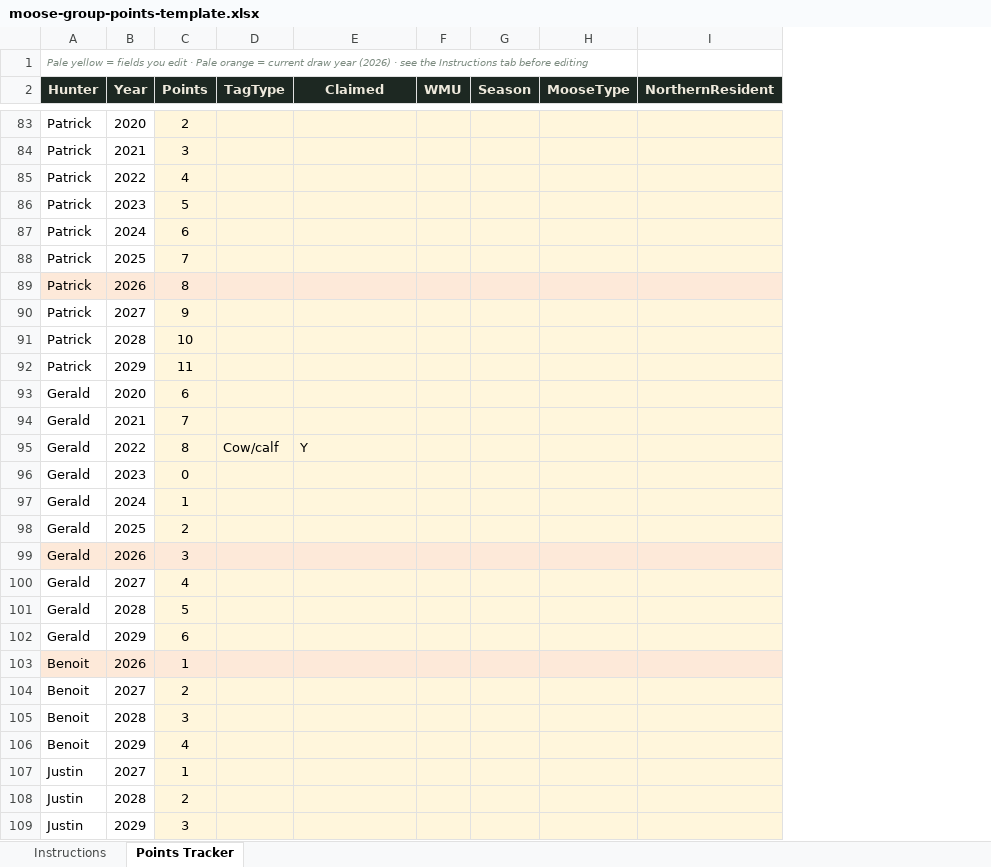
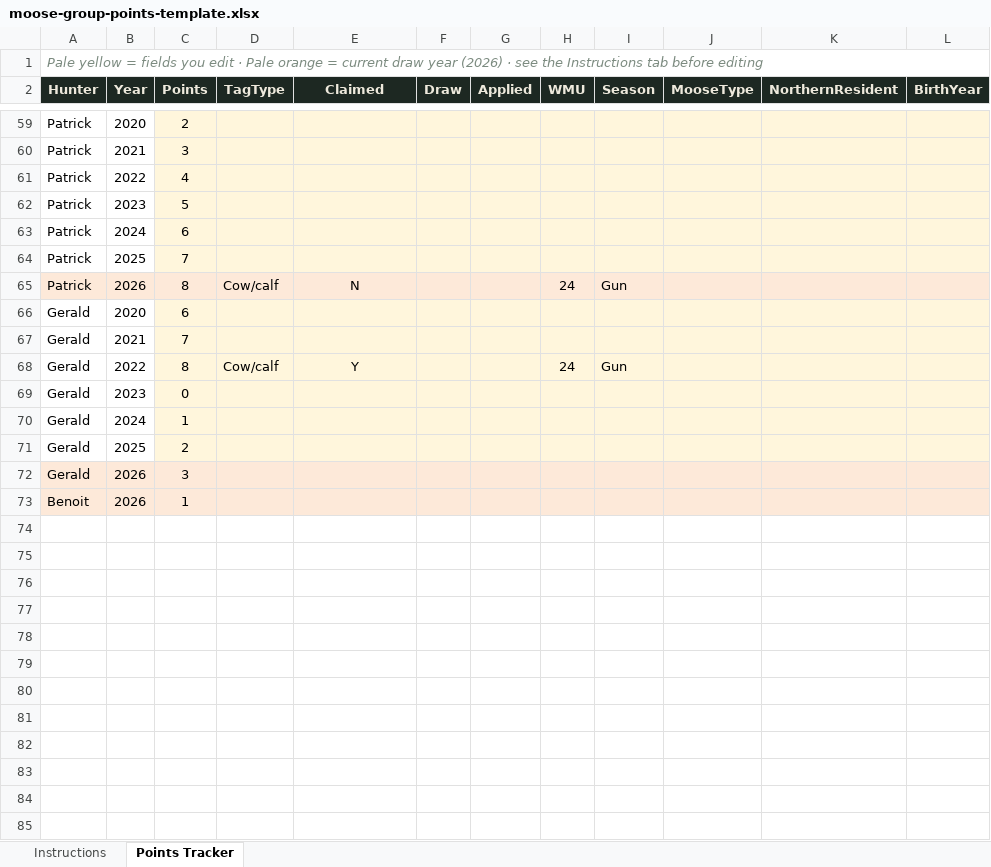
Before and after one commit to BigMign01/Ontario-Moose-Group, an Excel workbook: moose-group-points-template.xlsx, sheet Points Tracker, drawn as a sheet; only a part is shown, gaps mark what is left out; values as stored, in another font and other column widths than the file's, no borders; removed rows and columns are numbered as before the commit, all else as after; the diff covers the shown part only; the diff names each change by its address in the sheet, - before the commit and + after, or states it on an @@ line.

```diff
--- a/moose-group-points-template.xlsx (sheet Points Tracker)
+++ b/moose-group-points-template.xlsx (sheet Points Tracker)
+column F (Draw), empty
+column G (Applied), empty
+column L (BirthYear), empty
@@ A1 text size: larger @@
-A1:H1 merged
+A1:L1 merged
-D65 (TagType): (empty)
+D65 (TagType): Cow/calf
-E65 (Claimed): (empty)
+E65 (Claimed): N
-H65 (WMU): (empty)
+H65 (WMU): 24
-I65 (Season): (empty)
+I65 (Season): Gun
-row 90: Patrick | 2027 | 9
-row 91: Patrick | 2028 | 10
-row 92: Patrick | 2029 | 11
-E68 alignment: left
+E68 alignment: center
-H68 (WMU): (empty)
+H68 (WMU): 24
-I68 (Season): (empty)
+I68 (Season): Gun
-row 100: Gerald | 2027 | 4
-row 101: Gerald | 2028 | 5
-row 102: Gerald | 2029 | 6
-row 104: Benoit | 2027 | 2
-row 105: Benoit | 2028 | 3
-row 106: Benoit | 2029 | 4
-row 107: Justin | 2027 | 1
-row 108: Justin | 2028 | 2
-row 109: Justin | 2029 | 3
```
Also changed, not shown: 24 removed rows, 10 edited cells and cell formats elsewhere in this sheet, sheet Instructions, 5 other files.
